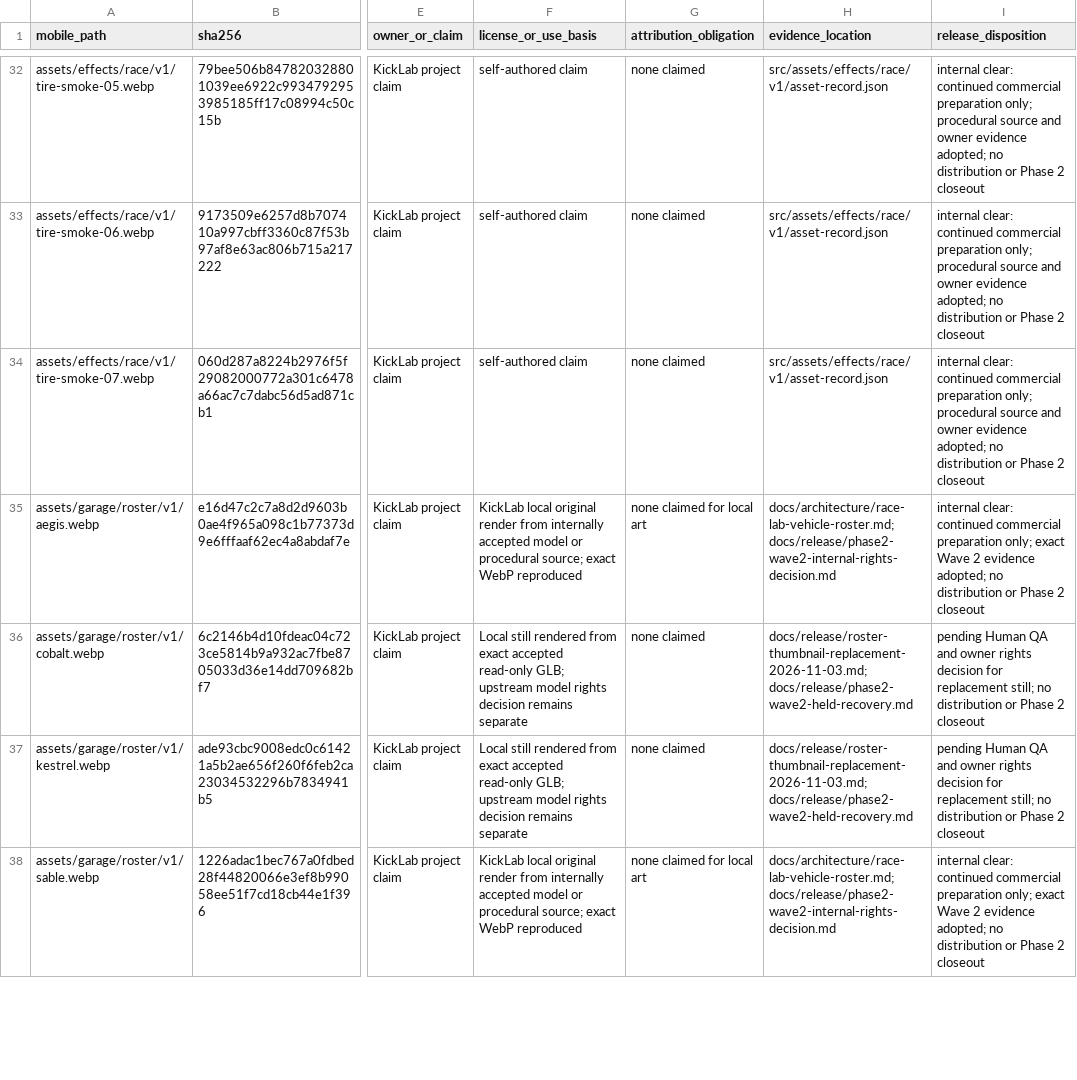
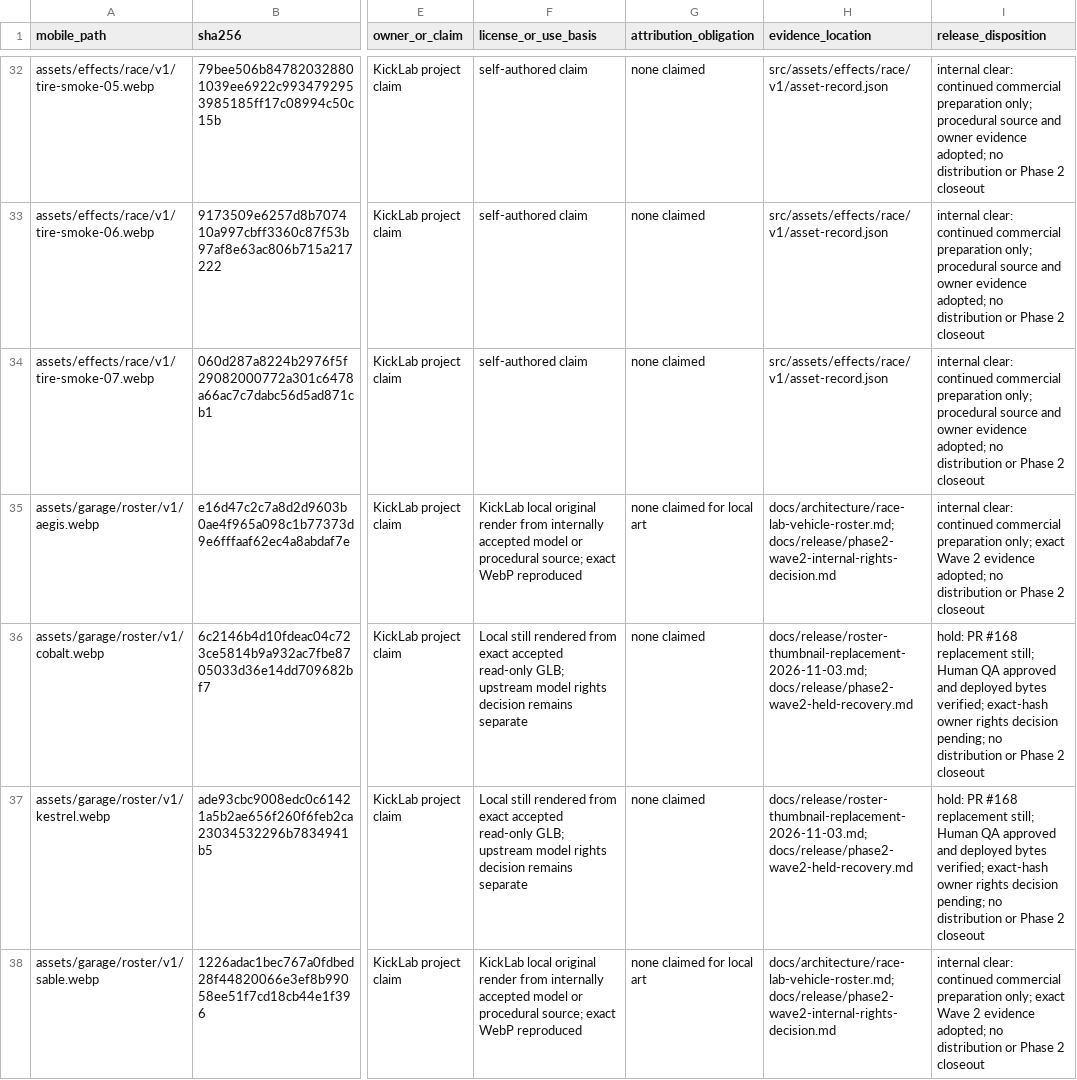
Before and after one commit to vsillah/KickLab, a CSV file: docs/release/shipped-file-rights.csv, drawn as a sheet; only a part is shown, gaps mark what is left out; the diff covers the shown part only; the diff names each change by its address in the sheet, - before the commit and + after, or states it on an @@ line.

```diff
--- a/docs/release/shipped-file-rights.csv
+++ b/docs/release/shipped-file-rights.csv
-I36:I37 (release_disposition): pending Human QA and owner rights decision for replacement still; no distribution…
+I36:I37 (release_disposition): hold: PR #168 replacement still; Human QA approved and deployed bytes verified; exact-hash owner rights decision pending; no distribution…
```
Also changed, not shown: 1 edited cell elsewhere in this file, docs/release/rights-action-map.csv, docs/release/runtime-rights-evidence-plan.csv, 10 other files.
